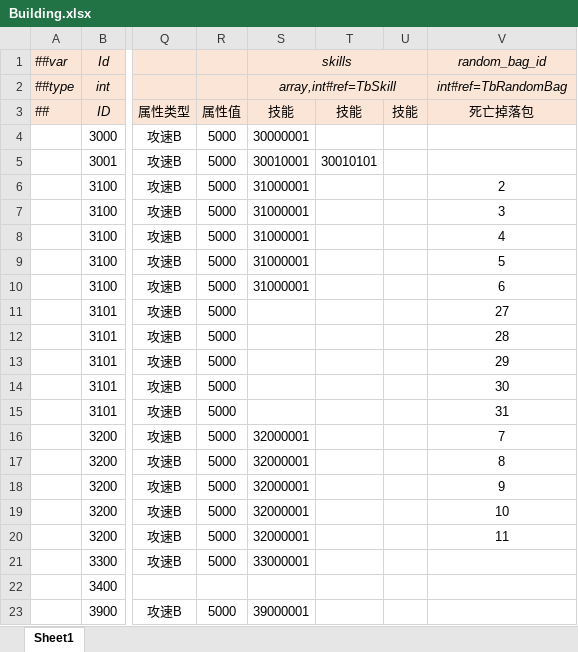
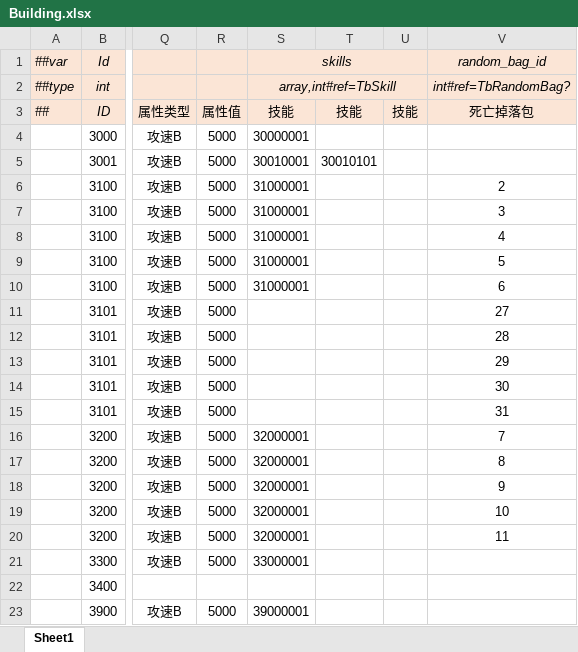
Before and after one commit to alsostone/com.stone.et8, an Excel workbook: Unity/Assets/Config/Excel/Datas/Unit/Building.xlsx, sheet Sheet1, drawn as a sheet; only a part is shown, gaps mark what is left out; values as stored, in another font and other column widths than the file's, no borders; the diff names each change by its address in the sheet, - before the commit and + after, or states it on an @@ line.

```diff
--- a/Unity/Assets/Config/Excel/Datas/Unit/Building.xlsx (sheet Sheet1)
+++ b/Unity/Assets/Config/Excel/Datas/Unit/Building.xlsx (sheet Sheet1)
-V2: int#ref=TbRandomBag
+V2: int#ref=TbRandomBag?
```
Also changed, not shown: Unity/Assets/Config/Excel/Datas/Skill/Buff.xlsx, Unity/Assets/Config/Excel/Datas/Skill/Bullet.xlsx, 46 other files.
